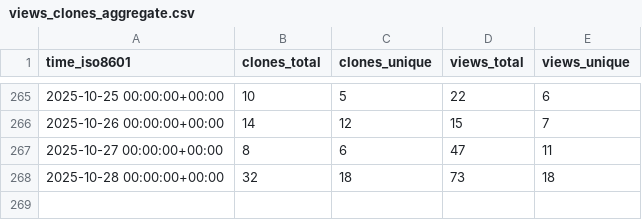
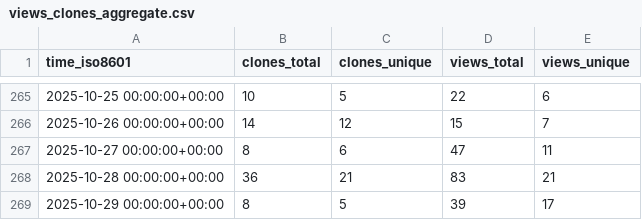
Before and after one commit to PetervanLunteren/AddaxAI, a CSV file: PetervanLunteren/AddaxAI/ghrs-data/views_clones_aggregate.csv, drawn as a sheet; only a part is shown, gaps mark what is left out.

```diff
--- a/PetervanLunteren/AddaxAI/ghrs-data/views_clones_aggregate.csv
+++ b/PetervanLunteren/AddaxAI/ghrs-data/views_clones_aggregate.csv
@@ -267,2 +267,3 @@ time_iso8601,clones_total,clones_unique,views_total,views_unique
 2025-10-27 00:00:00+00:00,8,6,47,11
-2025-10-28 00:00:00+00:00,32,18,73,18
+2025-10-28 00:00:00+00:00,36,21,83,21
+2025-10-29 00:00:00+00:00,8,5,39,17
```
Also changed, not shown: 1 other file.
